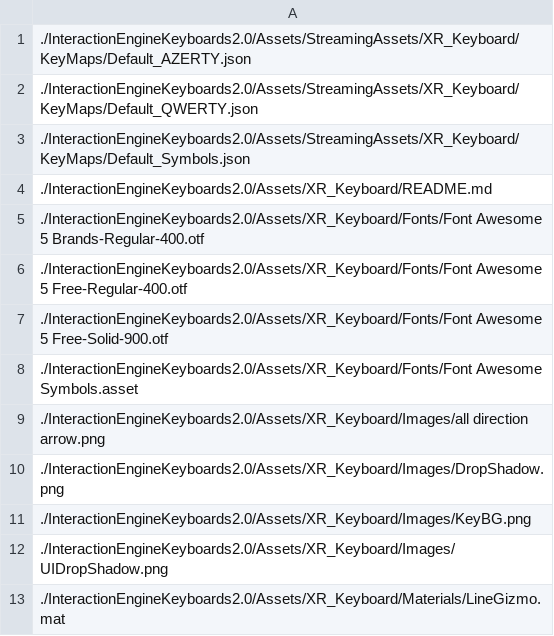
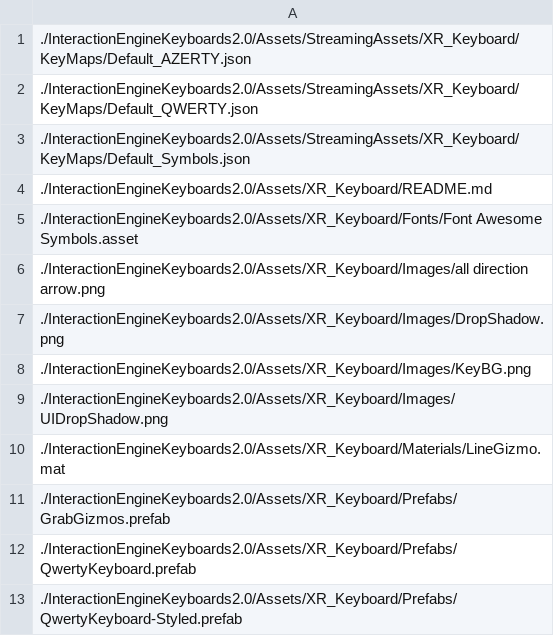
Before and after one commit to ultraleap/XR-Keyboard, a CSV file: BuildScripts/PackageBuilder/ConsoleApp/PackageFiles.csv, drawn as a sheet; only a part is shown; the shorter side is filled out with more unchanged rows.

Commit message:
Remove extra font assets

```diff
--- a/BuildScripts/PackageBuilder/ConsoleApp/PackageFiles.csv
+++ b/BuildScripts/PackageBuilder/ConsoleApp/PackageFiles.csv
@@ -4,5 +4,2 @@
 ./InteractionEngineKeyboards2.0/Assets/XR_Keyboard/README.md
-./InteractionEngineKeyboards2.0/Assets/XR_Keyboard/Fonts/Font Awesome 5 Brands-Regular-400.otf
-./InteractionEngineKeyboards2.0/Assets/XR_Keyboard/Fonts/Font Awesome 5 Free-Regular-400.otf
-./InteractionEngineKeyboards2.0/Assets/XR_Keyboard/Fonts/Font Awesome 5 Free-Solid-900.otf
 ./InteractionEngineKeyboards2.0/Assets/XR_Keyboard/Fonts/Font Awesome Symbols.asset
```
